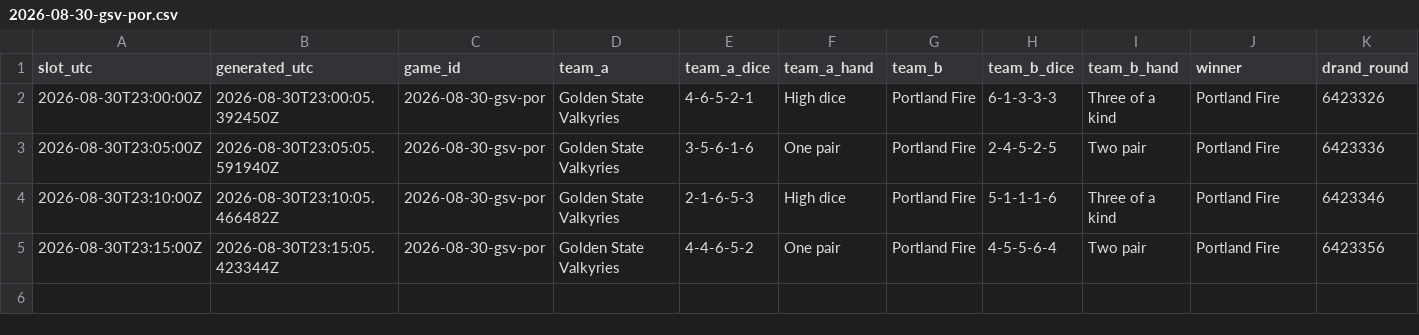
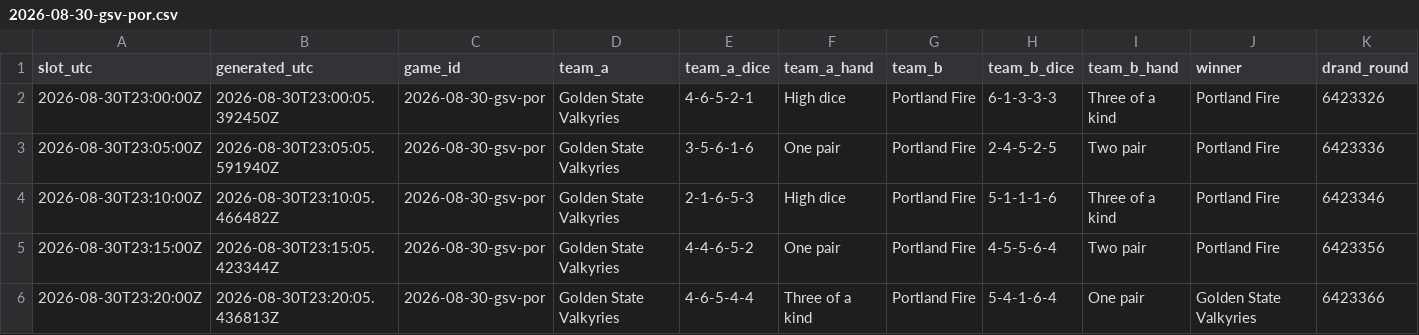
Before and after one commit to shabahren/wnba-dice-poker, a CSV file: data/2026-08-30-gsv-por.csv, drawn as a sheet; only a part is shown; rows hold the shown columns only; the diff names each change by its address in the sheet, - before the commit and + after, or states it on an @@ line.

Commit message:
Add real-time Dice Poker result 2026-08-30 23:20 UTC

```diff
--- a/data/2026-08-30-gsv-por.csv
+++ b/data/2026-08-30-gsv-por.csv
+row 6: 2026-08-30T23:20:00Z | 2026-08-30T23:20:05.436813Z | 2026-08-30-gsv-por | Golden State Valkyries | 4-6-5-4-4 | Three of a kind | Portland Fire | 5-4-1-6-4 | One pair | Golden State Valkyries | 6423366
```
Also changed, not shown: data/2026-08-30-las-sea.csv.
